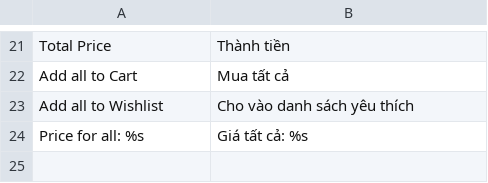
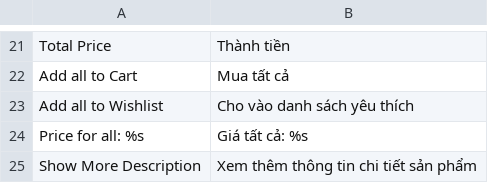
Before and after one commit to cleversoft/kidsplaza, a CSV file: app/locale/vi_VN/MT_KidsPlaza.csv, drawn as a sheet; only a part is shown, gaps mark what is left out; the diff names each change by its address in the sheet, - before the commit and + after, or states it on an @@ line.

```diff
--- a/app/locale/vi_VN/MT_KidsPlaza.csv
+++ b/app/locale/vi_VN/MT_KidsPlaza.csv
+row 25: Show More Description | Xem thêm thông tin chi tiết sản phẩm
```
Also changed, not shown: 4 other files.
